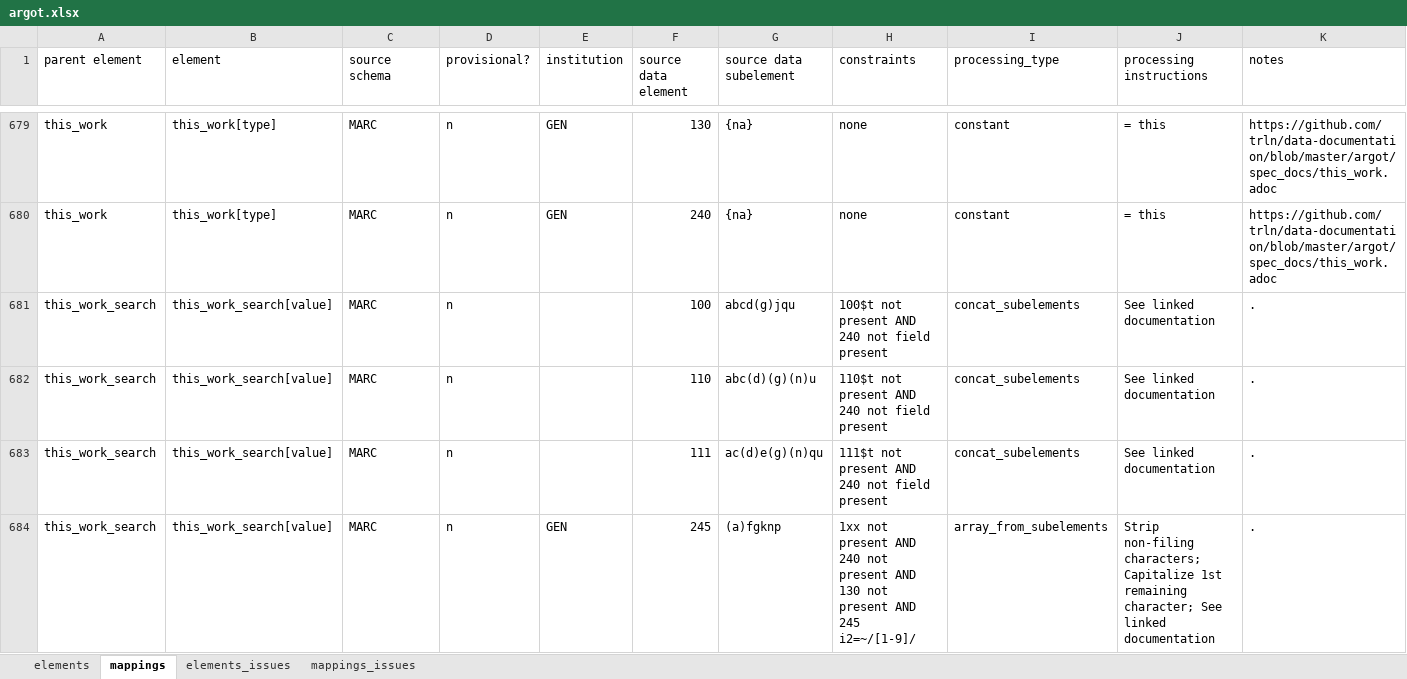
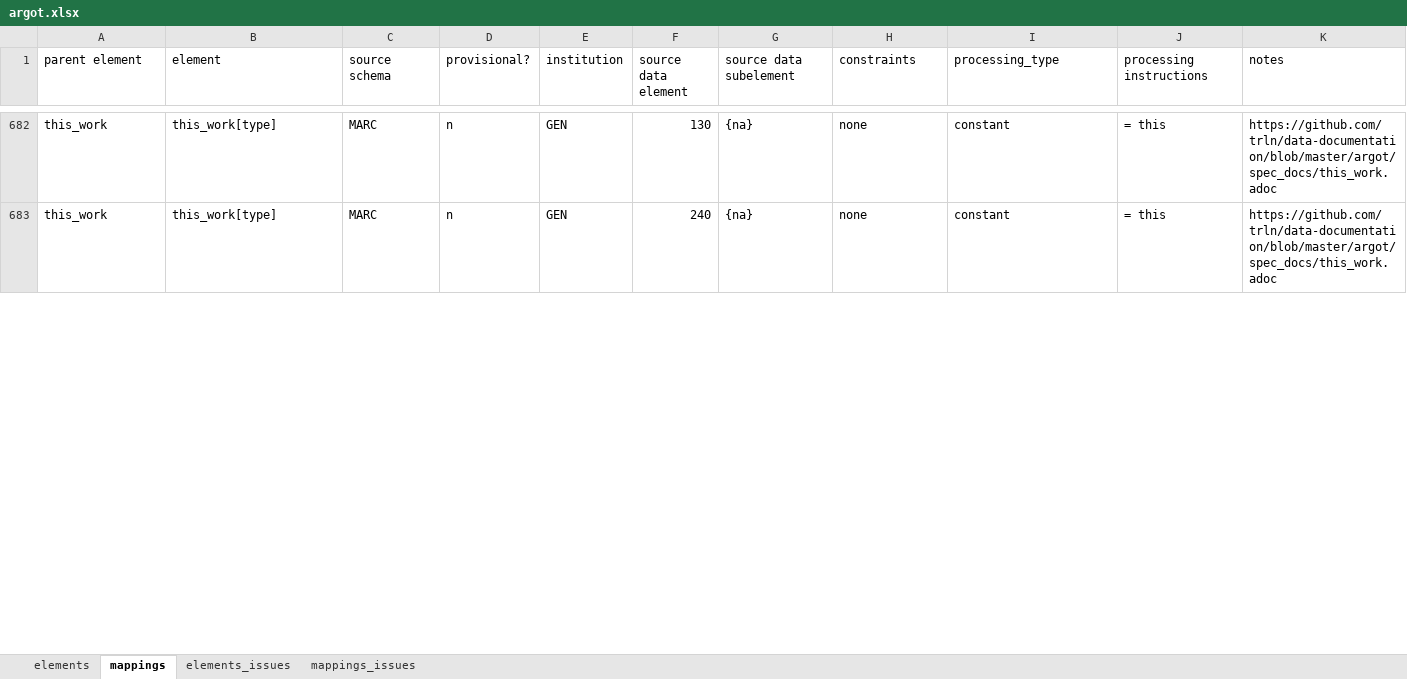
Before and after one commit to trln/data-documentation, an Excel workbook: argot/argot.xlsx, sheet mappings, drawn as a sheet; only a part is shown, gaps mark what is left out; values as stored, in another font and other column widths than the file's, no borders; conditional formats and table styles not drawn; removed rows and columns are numbered as before the commit, all else as after; rows hold the shown columns only; the diff covers the shown part only; the diff names each change by its address in the sheet, - before the commit and + after, or states it on an @@ line.

Commit message:
document index-only this_work from 245

```diff
--- a/argot/argot.xlsx (sheet mappings)
+++ b/argot/argot.xlsx (sheet mappings)
-row 681: this_work_search | this_work_search[value] | MARC | n |  | 100 | abcd(g)jqu | 100$t not present AND 240 not field present | concat_subelements | See linked documentation | .
-row 682: this_work_search | this_work_search[value] | MARC | n |  | 110 | abc(d)(g)(n)u | 110$t not present AND 240 not field present | concat_subelements | See linked documentation | .
-row 683: this_work_search | this_work_search[value] | MARC | n |  | 111 | ac(d)e(g)(n)qu | 111$t not present AND 240 not field present | concat_subelements | See linked documentation | .
-row 684: this_work_search | this_work_search[value] | MARC | n | GEN | 245 | (a)fgknp | 1xx not present AND 240 not present AND 130 not present AND 245 i2=~/[1-9]/ | array_from_subelements | Strip non-filing characters; Capitalize 1st remaining character; See linked documentation | .
```
Also changed, not shown: 3 added rows, 1 removed row and 8 edited cells elsewhere in this sheet, sheet elements, 3 other files.
